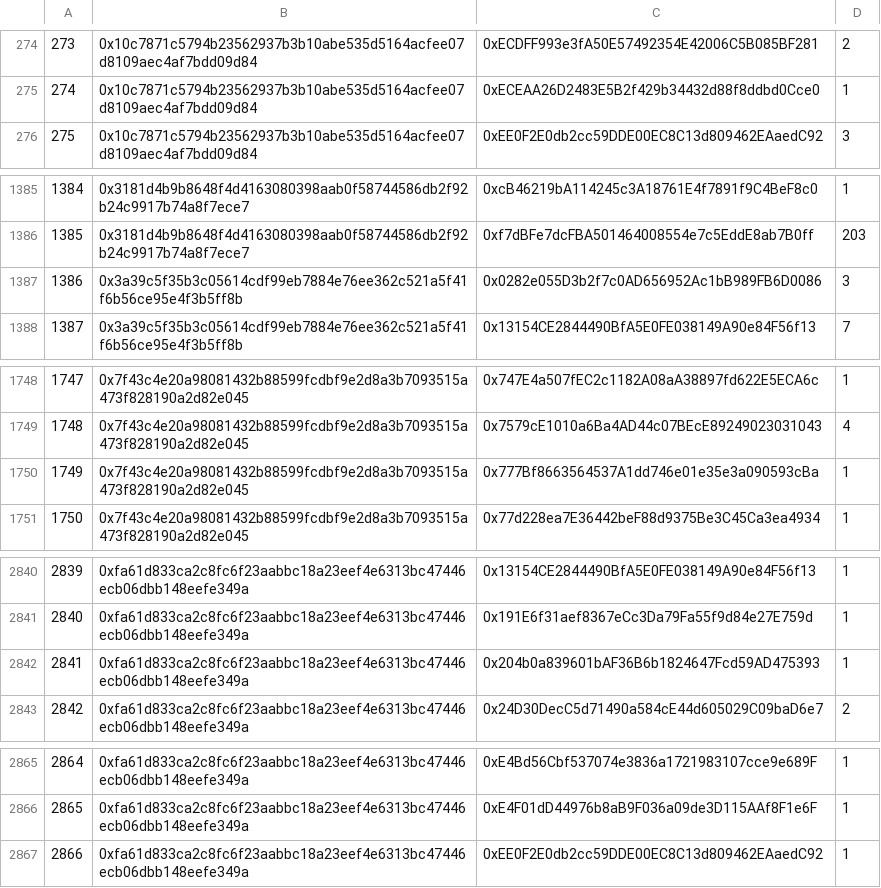
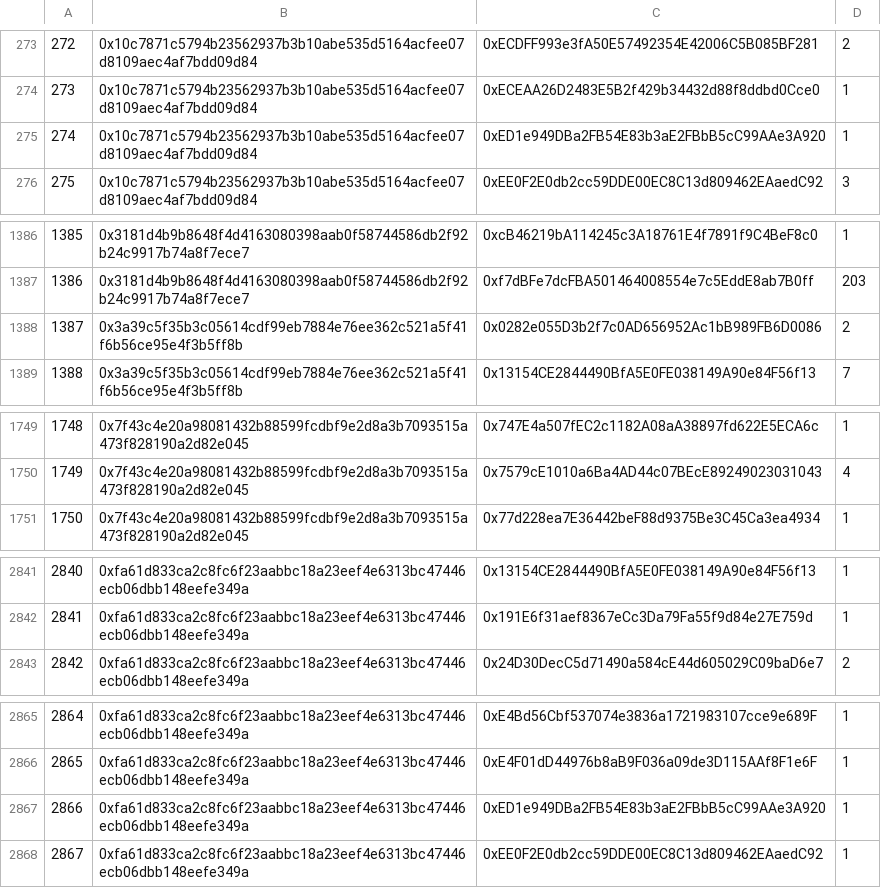
Before and after one commit to pepedapp-remint/airdrop, a CSV file: data/ownership.csv, drawn as a sheet; only a part is shown, gaps mark what is left out; removed rows and columns are numbered as before the commit, all else as after; the diff covers the shown part only; the diff names each change by its address in the sheet, - before the commit and + after, or states it on an @@ line.

```diff
--- a/data/ownership.csv
+++ b/data/ownership.csv
@@ column A renumbered from row 14 down @@
+row 275: 274 | 0x10c7871c5794b23562937b3b10abe535d5164acfee07d8109aec4af7bdd09d84 | 0xED1e949DBa2FB54E83b3aE2FBbB5cC99AAe3A920 | 1
-D1388: 3
+D1388: 2
-row 1750: 1749 | 0x7f43c4e20a98081432b88599fcdbf9e2d8a3b7093515a473f828190a2d82e045 | 0x777Bf8663564537A1dd746e01e35e3a090593cBa | 1
-row 2842: 2841 | 0xfa61d833ca2c8fc6f23aabbc18a23eef4e6313bc47446ecb06dbb148eefe349a | 0x204b0a839601bAF36B6b1824647Fcd59AD475393 | 1
+row 2867: 2866 | 0xfa61d833ca2c8fc6f23aabbc18a23eef4e6313bc47446ecb06dbb148eefe349a | 0xED1e949DBa2FB54E83b3aE2FBbB5cC99AAe3A920 | 1
```
Also changed, not shown: 3 added rows, 2 removed rows and 4 edited cells elsewhere in this file, 2 other files.
